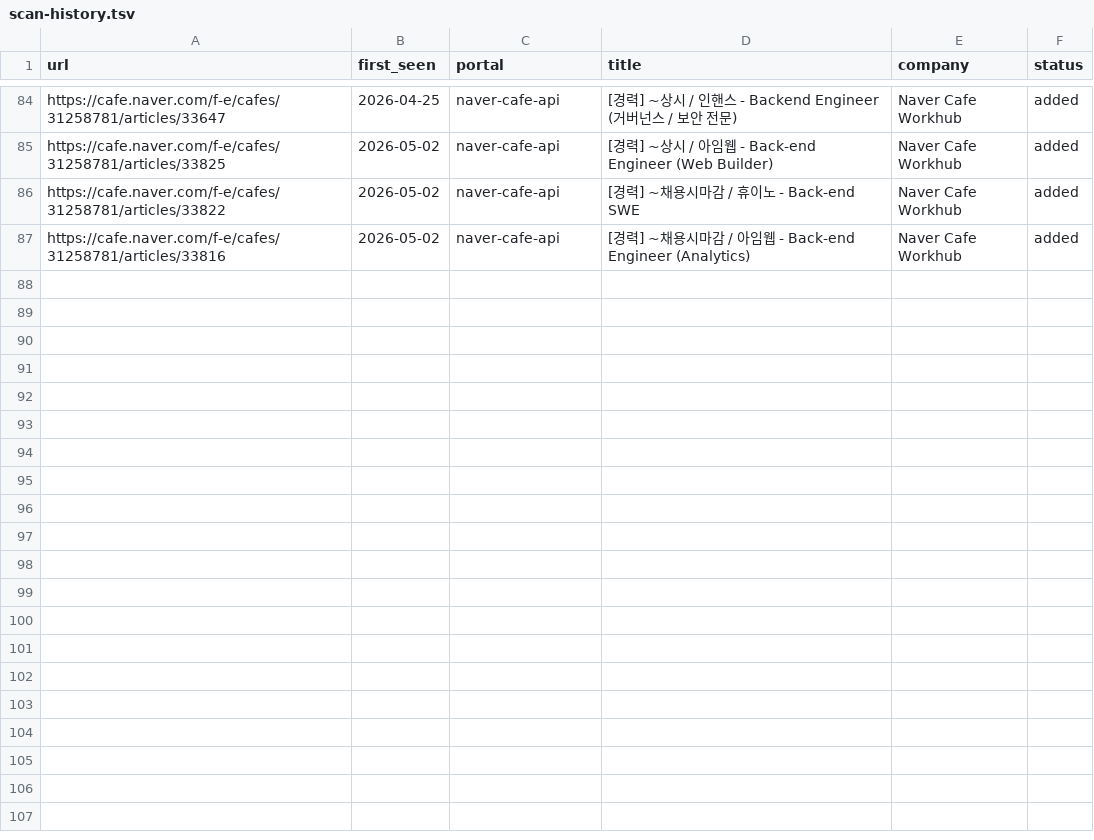
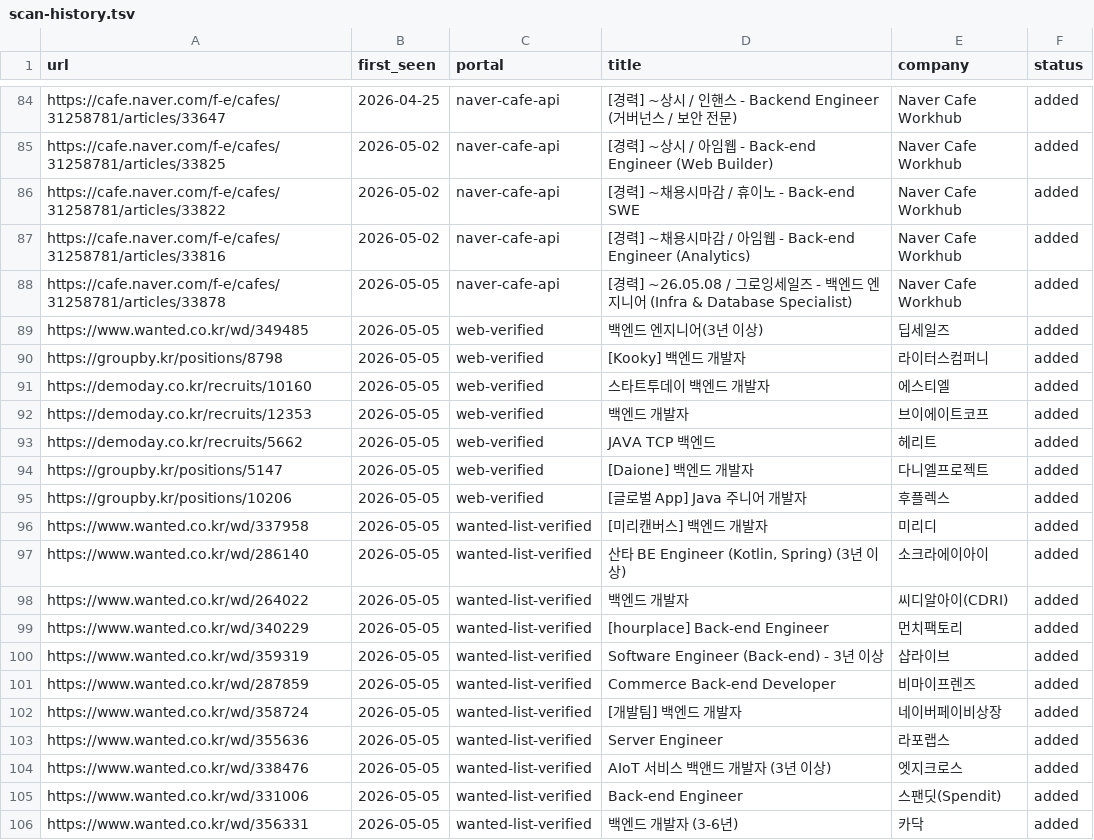
Before and after one commit to junho0831/career-ops, a TSV file: data/scan-history.tsv, drawn as a sheet; only a part is shown, gaps mark what is left out.

```diff
--- a/data/scan-history.tsv
+++ b/data/scan-history.tsv
@@ -87 +87,20 @@ https://cafe.naver.com/f-e/cafes/31258781/articles/33822	2026-05-02	naver-cafe-a
 https://cafe.naver.com/f-e/cafes/31258781/articles/33816	2026-05-02	naver-cafe-api	[경력] ~채용시마감 / 아임웹 - Back-end Engineer (Analytics)	Naver Cafe Workhub	added
+https://cafe.naver.com/f-e/cafes/31258781/articles/33878	2026-05-05	naver-cafe-api	[경력] ~26.05.08 / 그로잉세일즈 - 백엔드 엔지니어 (Infra & Database Specialist)	Naver Cafe Workhub	added
+https://www.wanted.co.kr/wd/349485	2026-05-05	web-verified	백엔드 엔지니어(3년 이상)	딥세일즈	added
+https://groupby.kr/positions/8798	2026-05-05	web-verified	[Kooky] 백엔드 개발자	라이터스컴퍼니	added
+https://demoday.co.kr/recruits/10160	2026-05-05	web-verified	스타트투데이 백엔드 개발자	에스티엘	added
+https://demoday.co.kr/recruits/12353	2026-05-05	web-verified	백엔드 개발자	브이에이트코프	added
+https://demoday.co.kr/recruits/5662	2026-05-05	web-verified	JAVA TCP 백엔드	헤리트	added
+https://groupby.kr/positions/5147	2026-05-05	web-verified	[Daione] 백엔드 개발자	다니엘프로젝트	added
+https://groupby.kr/positions/10206	2026-05-05	web-verified	[글로벌 App] Java 주니어 개발자	후플렉스	added
+https://www.wanted.co.kr/wd/337958	2026-05-05	wanted-list-verified	[미리캔버스] 백엔드 개발자	미리디	added
+https://www.wanted.co.kr/wd/286140	2026-05-05	wanted-list-verified	산타 BE Engineer (Kotlin, Spring) (3년 이상)	소크라에이아이	added
+https://www.wanted.co.kr/wd/264022	2026-05-05	wanted-list-verified	백엔드 개발자	씨디알아이(CDRI)	added
+https://www.wanted.co.kr/wd/340229	2026-05-05	wanted-list-verified	[hourplace] Back-end Engineer	먼치팩토리	added
+https://www.wanted.co.kr/wd/359319	2026-05-05	wanted-list-verified	Software Engineer (Back-end) - 3년 이상	샵라이브	added
+https://www.wanted.co.kr/wd/287859	2026-05-05	wanted-list-verified	Commerce Back-end Developer	비마이프렌즈	added
+https://www.wanted.co.kr/wd/358724	2026-05-05	wanted-list-verified	[개발팀] 백엔드 개발자	네이버페이비상장	added
+https://www.wanted.co.kr/wd/355636	2026-05-05	wanted-list-verified	Server Engineer	라포랩스	added
+https://www.wanted.co.kr/wd/338476	2026-05-05	wanted-list-verified	AIoT 서비스 백앤드 개발자 (3년 이상)	엣지크로스	added
+https://www.wanted.co.kr/wd/331006	2026-05-05	wanted-list-verified	Back-end Engineer	스팬딧(Spendit)	added
+https://www.wanted.co.kr/wd/356331	2026-05-05	wanted-list-verified	백엔드 개발자 (3-6년)	카닥	added
```
Also changed, not shown: 8 other files.
